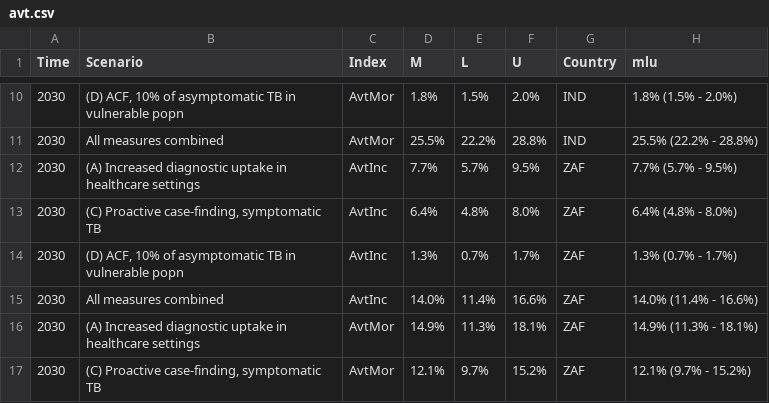
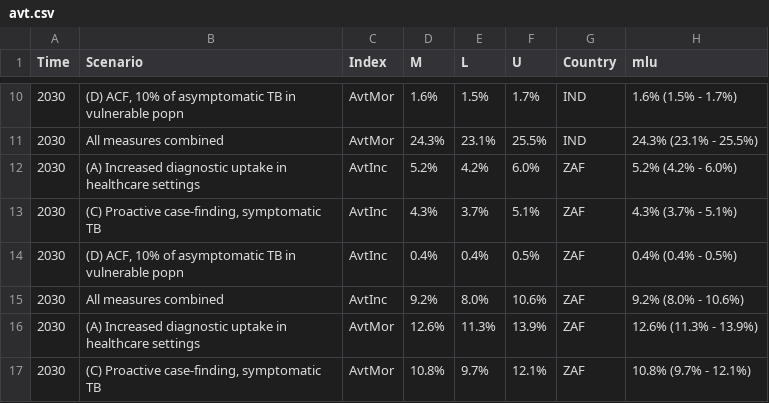
Before and after one commit to TimeWz667/tbdx23, a CSV file: results/avt.csv, drawn as a sheet; only a part is shown, gaps mark what is left out; the diff covers the shown part only.

```diff
--- a/results/avt.csv
+++ b/results/avt.csv
@@ -10,8 +10,8 @@ Time,Scenario,Index,M,L,U,Country,mlu
-2030,"(D) ACF, 10% of asymptomatic TB in vulnerable popn",AvtMor,1.8%,1.5%,2.0%,IND,1.8% (1.5% - 2.0%)
-2030,All measures combined,AvtMor,25.5%,22.2%,28.8%,IND,25.5% (22.2% - 28.8%)
-2030,(A) Increased diagnostic uptake in healthcare settings,AvtInc,7.7%,5.7%,9.5%,ZAF,7.7% (5.7% - 9.5%)
-2030,"(C) Proactive case-finding, symptomatic TB",AvtInc,6.4%,4.8%,8.0%,ZAF,6.4% (4.8% - 8.0%)
-2030,"(D) ACF, 10% of asymptomatic TB in vulnerable popn",AvtInc,1.3%,0.7%,1.7%,ZAF,1.3% (0.7% - 1.7%)
-2030,All measures combined,AvtInc,14.0%,11.4%,16.6%,ZAF,14.0% (11.4% - 16.6%)
-2030,(A) Increased diagnostic uptake in healthcare settings,AvtMor,14.9%,11.3%,18.1%,ZAF,14.9% (11.3% - 18.1%)
-2030,"(C) Proactive case-finding, symptomatic TB",AvtMor,12.1%,9.7%,15.2%,ZAF,12.1% (9.7% - 15.2%)
+2030,"(D) ACF, 10% of asymptomatic TB in vulnerable popn",AvtMor,1.6%,1.5%,1.7%,IND,1.6% (1.5% - 1.7%)
+2030,All measures combined,AvtMor,24.3%,23.1%,25.5%,IND,24.3% (23.1% - 25.5%)
+2030,(A) Increased diagnostic uptake in healthcare settings,AvtInc,5.2%,4.2%,6.0%,ZAF,5.2% (4.2% - 6.0%)
+2030,"(C) Proactive case-finding, symptomatic TB",AvtInc,4.3%,3.7%,5.1%,ZAF,4.3% (3.7% - 5.1%)
+2030,"(D) ACF, 10% of asymptomatic TB in vulnerable popn",AvtInc,0.4%,0.4%,0.5%,ZAF,0.4% (0.4% - 0.5%)
+2030,All measures combined,AvtInc,9.2%,8.0%,10.6%,ZAF,9.2% (8.0% - 10.6%)
+2030,(A) Increased diagnostic uptake in healthcare settings,AvtMor,12.6%,11.3%,13.9%,ZAF,12.6% (11.3% - 13.9%)
+2030,"(C) Proactive case-finding, symptomatic TB",AvtMor,10.8%,9.7%,12.1%,ZAF,10.8% (9.7% - 12.1%)
```
Also changed, not shown: 38 edited cells elsewhere in this file, results/D_IND/k_covid.csv, results/D_ZAF/Post.csv, 26 other files.
